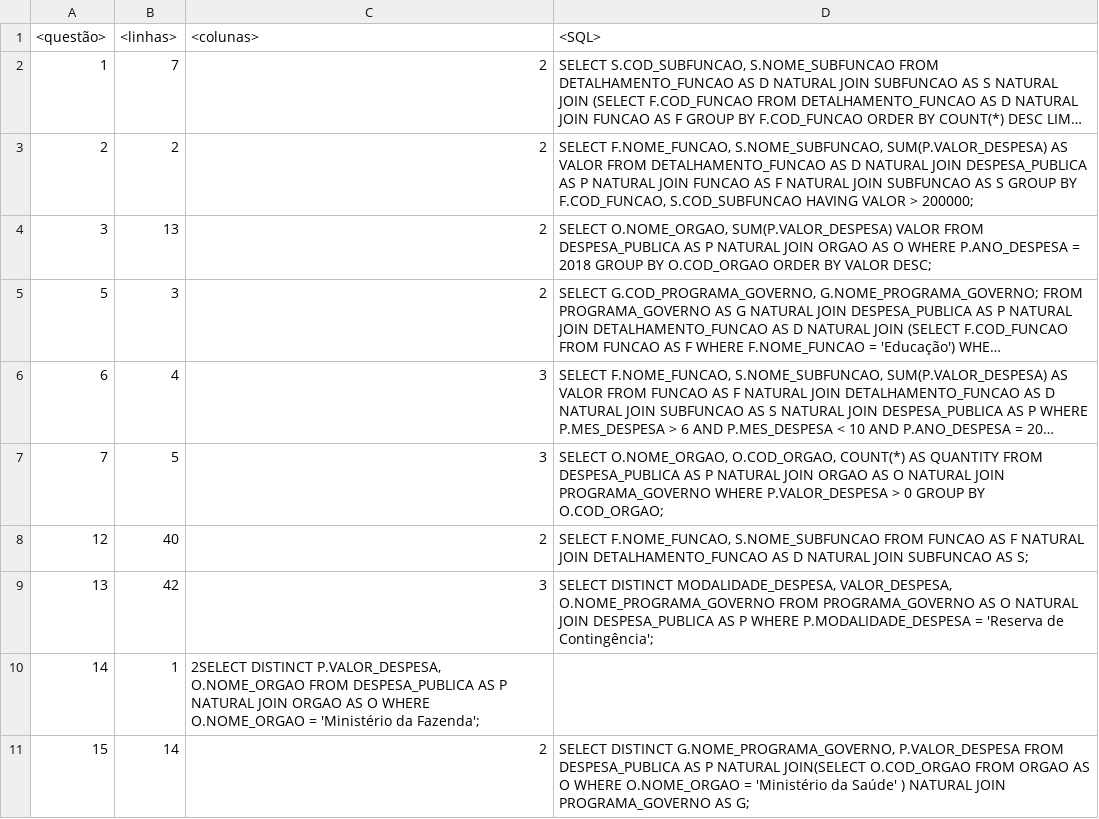
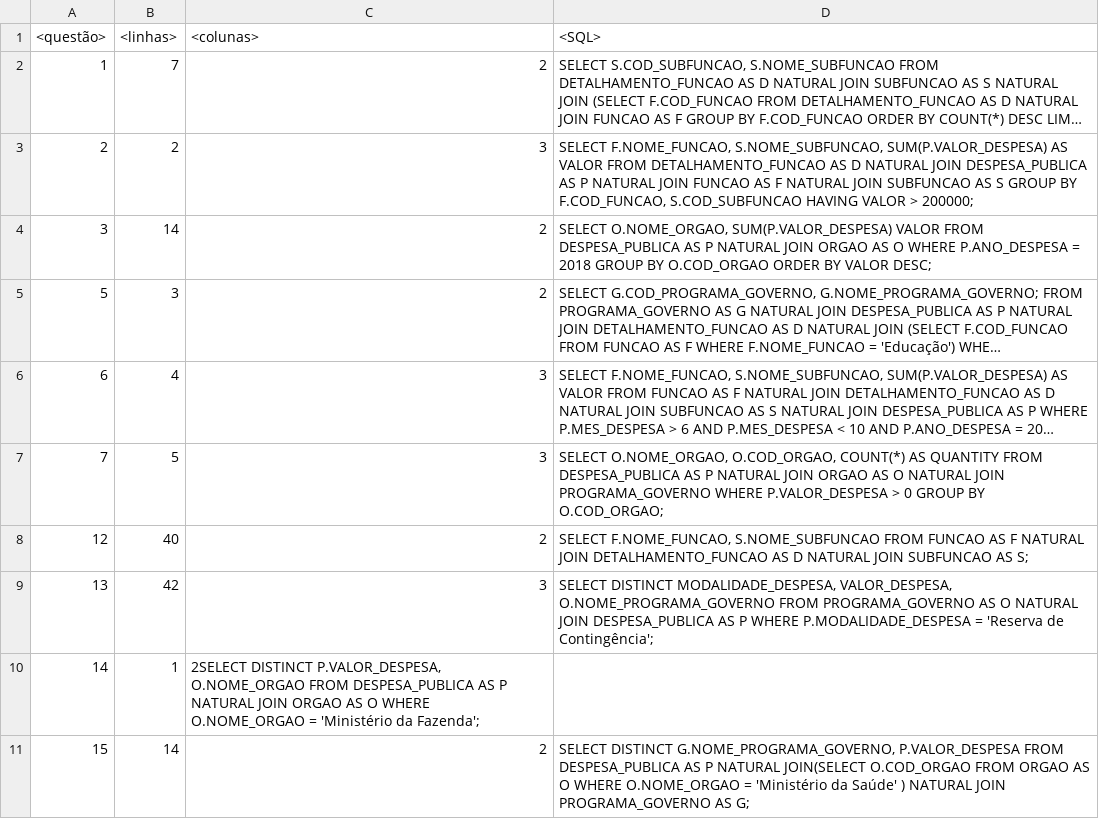
Before and after one commit to henrany/BCC, a CSV file: Database System/tp1/results.csv, drawn as a sheet; long unchanged cells end in …; the diff names each change by its address in the sheet, - before the commit and + after, or states it on an @@ line.

Commit message:
fixed wrong inputs

```diff
--- a/Database System/tp1/results.csv
+++ b/Database System/tp1/results.csv
-C3 (<colunas>): 2
+C3 (<colunas>): 3
-B4 (<linhas>): 13
+B4 (<linhas>): 14
```
